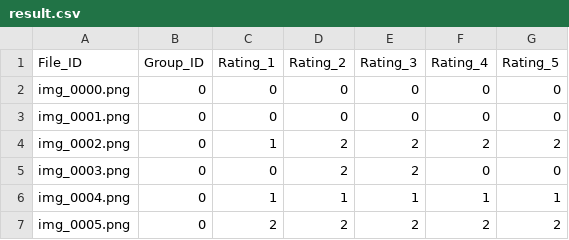
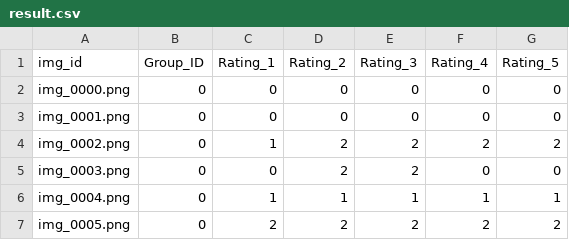
Before and after one commit to bart758/2025-FYP-Final, a CSV file: result/result.csv, drawn as a sheet; only a part is shown.

```diff
--- a/result/result.csv
+++ b/result/result.csv
@@ -1,2 +1,2 @@
-File_ID,Group_ID,Rating_1,Rating_2,Rating_3,Rating_4,Rating_5,
+img_id,Group_ID,Rating_1,Rating_2,Rating_3,Rating_4,Rating_5,
 img_0000.png,0,0,0,0,0,0,
```
Also changed, not shown: 1 other file.
